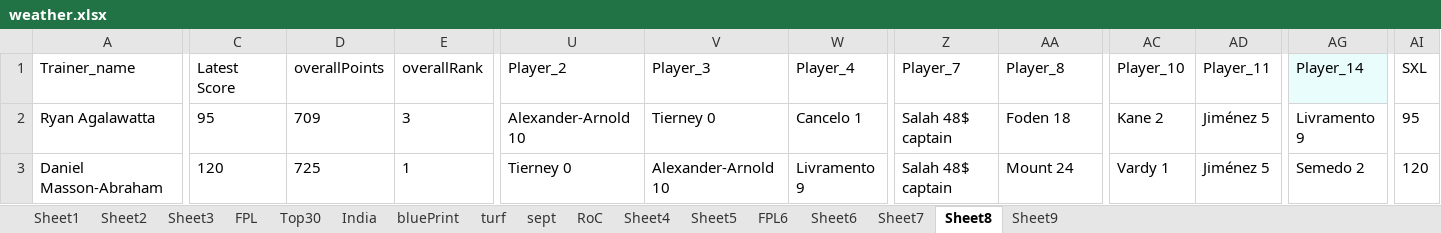
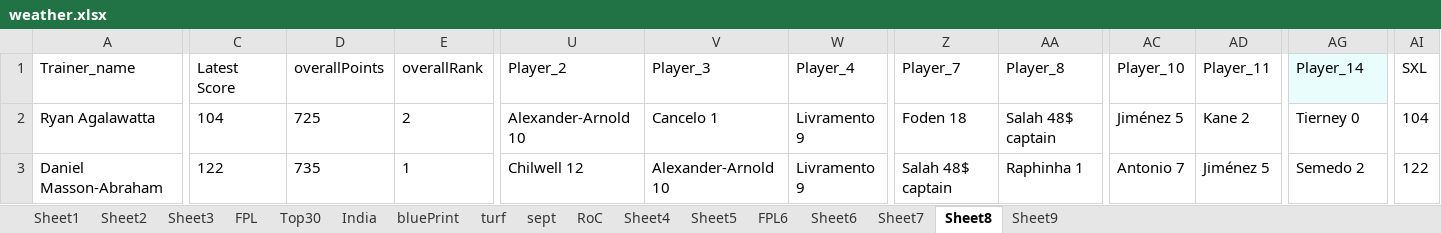
Before and after one commit to korvisenwv/TenForBenk, an Excel workbook: EdisonLogs/weather.xlsx, sheet Sheet8, drawn as a sheet; only a part is shown, gaps mark what is left out; values as stored, in another font and other column widths than the file's, no borders; the diff covers the shown part only; the diff names each change by its address in the sheet, - before the commit and + after, or states it on an @@ line.

```diff
--- a/EdisonLogs/weather.xlsx (sheet Sheet8)
+++ b/EdisonLogs/weather.xlsx (sheet Sheet8)
-C2: 95
+C2: 104
-D2: 709
+D2: 725
-E2: 3
+E2: 2
-V2: Tierney 0
+V2: Cancelo 1
-W2: Cancelo 1
+W2: Livramento 9
-Z2: Salah 48$ captain
+Z2: Foden 18
-AA2: Foden 18
+AA2: Salah 48$ captain
-AC2: Kane 2
+AC2: Jiménez 5
-AD2: Jiménez 5
+AD2: Kane 2
-AG2: Livramento 9
+AG2: Tierney 0
-AI2: 95
+AI2: 104
-C3: 120
+C3: 122
-D3: 725
+D3: 735
-U3: Tierney 0
+U3: Chilwell 12
-AA3: Mount 24
+AA3: Raphinha 1
-AC3: Vardy 1
+AC3: Antonio 7
-AI3: 120
+AI3: 122
```
Also changed, not shown: 3 added rows, 3 removed rows and 174 edited cells elsewhere in this sheet, sheet FPL6, sheet RoC, FPL/Excellent JSON.xlsm, 16 other files.
